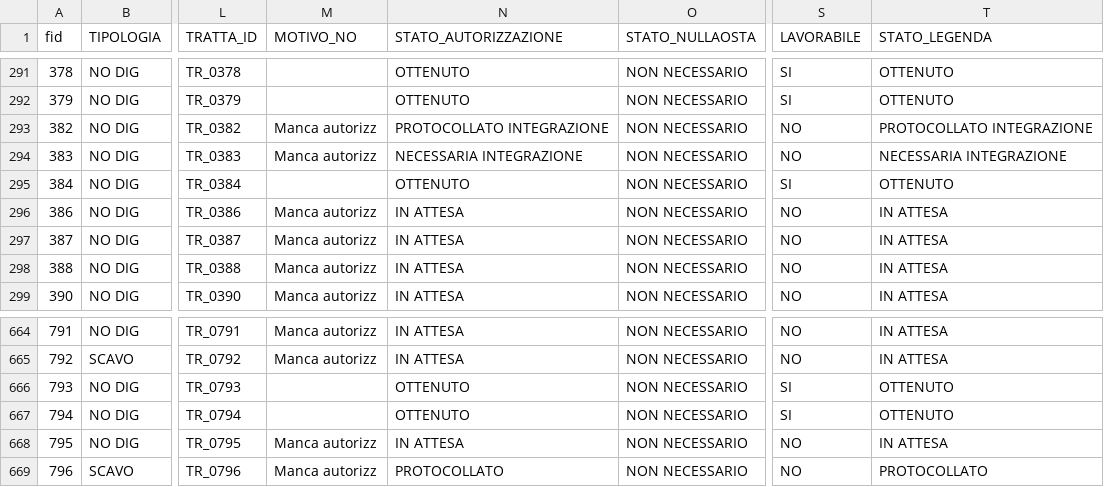
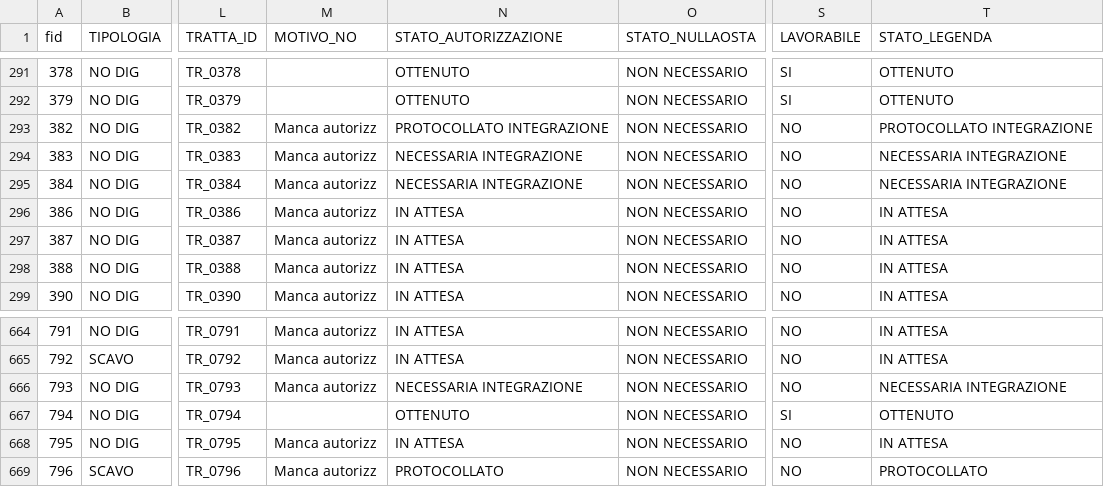
Before and after one commit to ENRI-RDS/dashboard, a CSV file: Riepilogo_progettazione.csv, drawn as a sheet; only a part is shown, gaps mark what is left out; the diff names each change by its address in the sheet, - before the commit and + after, or states it on an @@ line.

Commit message:
Auto-update Riepilogo_progettazione.csv via approvazione admin [skip ci]

```diff
--- a/Riepilogo_progettazione.csv
+++ b/Riepilogo_progettazione.csv
-M295 (MOTIVO_NO): (empty)
+M295 (MOTIVO_NO): Manca autorizz
-N295 (STATO_AUTORIZZAZIONE): OTTENUTO
+N295 (STATO_AUTORIZZAZIONE): NECESSARIA INTEGRAZIONE
-S295 (LAVORABILE): SI
+S295 (LAVORABILE): NO
-T295 (STATO_LEGENDA): OTTENUTO
+T295 (STATO_LEGENDA): NECESSARIA INTEGRAZIONE
-M666 (MOTIVO_NO): (empty)
+M666 (MOTIVO_NO): Manca autorizz
-N666 (STATO_AUTORIZZAZIONE): OTTENUTO
+N666 (STATO_AUTORIZZAZIONE): NECESSARIA INTEGRAZIONE
-S666 (LAVORABILE): SI
+S666 (LAVORABILE): NO
-T666 (STATO_LEGENDA): OTTENUTO
+T666 (STATO_LEGENDA): NECESSARIA INTEGRAZIONE
```
